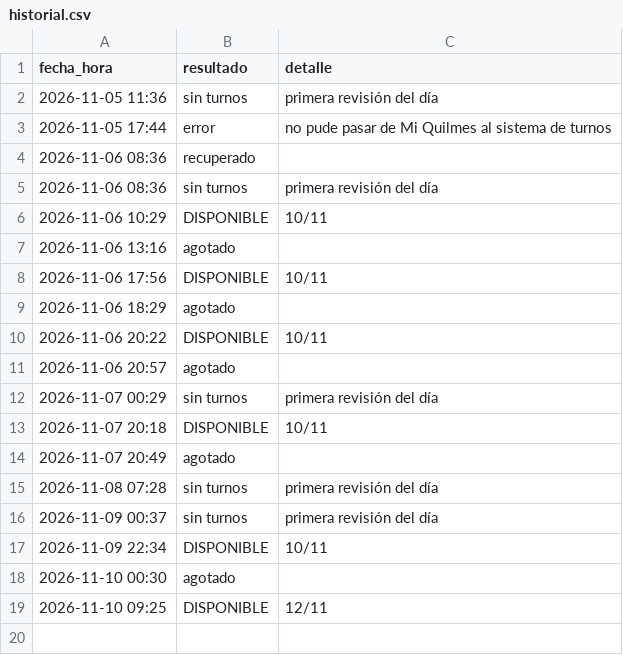
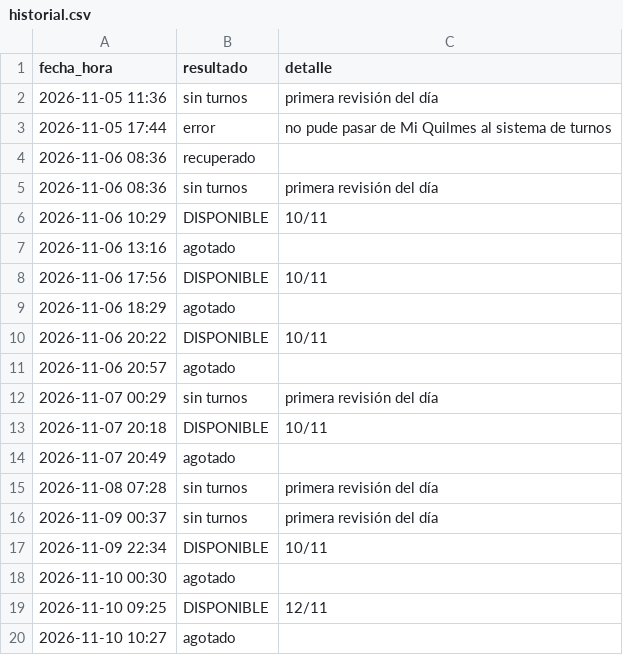
Before and after one commit to montillaamartina-maker/monitor-turnos, a CSV file: historial.csv, drawn as a sheet.

```diff
--- a/historial.csv
+++ b/historial.csv
@@ -19 +19,2 @@ fecha_hora,resultado,detalle
 2026-11-10 09:25,DISPONIBLE,12/11
+2026-11-10 10:27,agotado,
```
Also changed, not shown: 1 other file.
